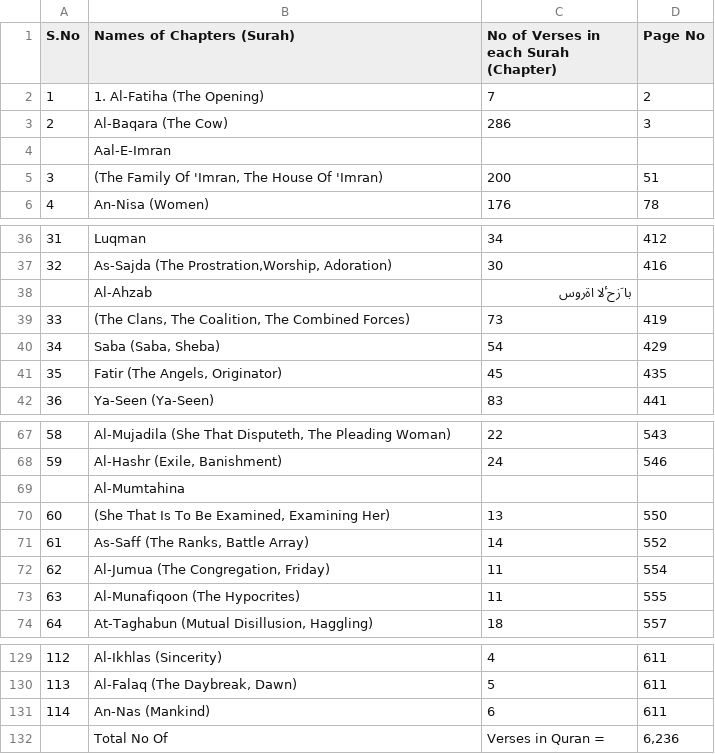
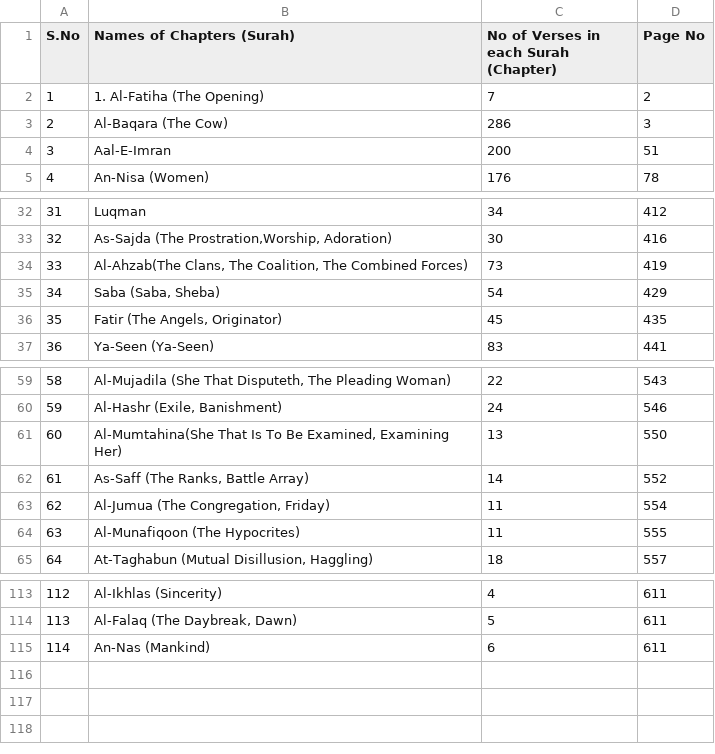
Before and after one commit to MeSamiulIslam/Msc, a CSV file: Quran_Index_Verse_Counts.csv, drawn as a sheet; only a part is shown, gaps mark what is left out; removed rows and columns are numbered as before the commit, all else as after; the diff covers the shown part only; the diff names each change by its address in the sheet, - before the commit and + after, or states it on an @@ line.

Commit message:
Quran_data

```diff
--- a/Quran_Index_Verse_Counts.csv
+++ b/Quran_Index_Verse_Counts.csv
-row 4:  | Aal-E-Imran
-B4 (Names of Chapters (Surah)): (The Family Of 'Imran, The House Of 'Imran)
+B4 (Names of Chapters (Surah)): Aal-E-Imran
-row 38:  | Al-Ahzab | با َزحٴلا اةروس
-B34 (Names of Chapters (Surah)): (The Clans, The…
+B34 (Names of Chapters (Surah)): Al-Ahzab(The Clans, The…
-row 69:  | Al-Mumtahina
-B61 (Names of Chapters (Surah)): (She That Is…
+B61 (Names of Chapters (Surah)): Al-Mumtahina(She That Is…
-row 132:  | Total No Of | Verses in Quran = | 6,236
```
Also changed, not shown: 13 removed rows and 1 edited cell elsewhere in this file.
